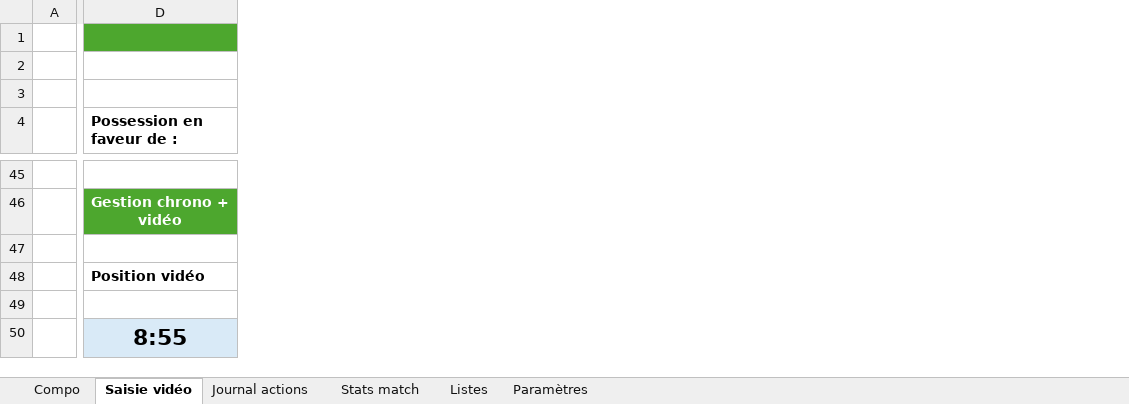
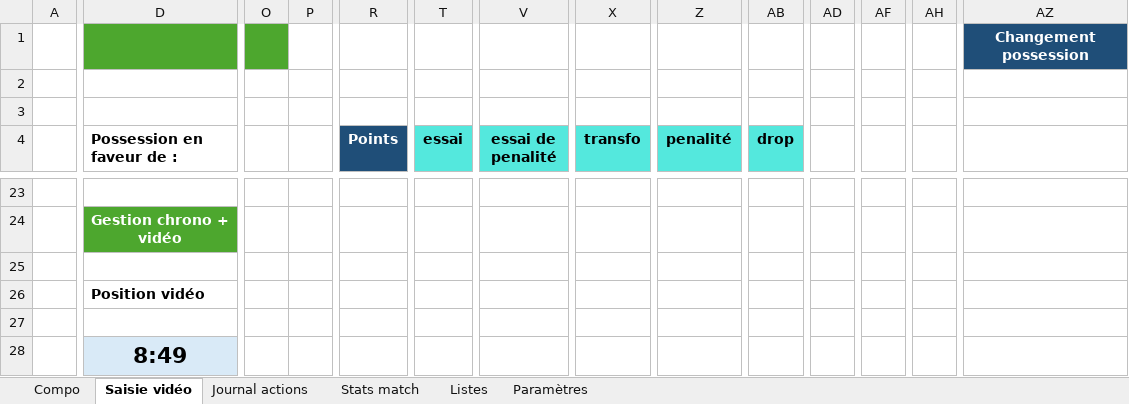
Before and after one commit to Bastien-32/RugbyStatsVeo, an Excel workbook: Createur de match.xlsm, sheet Saisie vidéo, drawn as a sheet; only a part is shown, gaps mark what is left out; values as stored, in another font and other column widths than the file's, no borders; charts and pictures not drawn; addresses are those after the commit; the diff covers the shown part only; the diff names each change by its address in the sheet, - before the commit and + after, or states it on an @@ line.

Commit message:
implémentation des dispositions Bandeau et Plein écran de la saisie vidéo

```diff
--- a/Createur de match.xlsm (sheet Saisie vidéo)
+++ b/Createur de match.xlsm (sheet Saisie vidéo)
+column O, empty
+column P, empty
+column R (Points), empty
+column T (essai), empty
+column V (essai de penalité), empty
+column X (transfo), empty
+column Z (penalité), empty
+column AB (drop), empty
+column AD, empty
+column AF, empty
+column AH, empty
+column AZ, row 1: Changement possession
-D28 (Possession en faveur de :): 8:55
+D28 (Possession en faveur de :): 8:49
```
Also changed, not shown: 22 removed rows and 26 added columns elsewhere in this sheet, charts or pictures.
